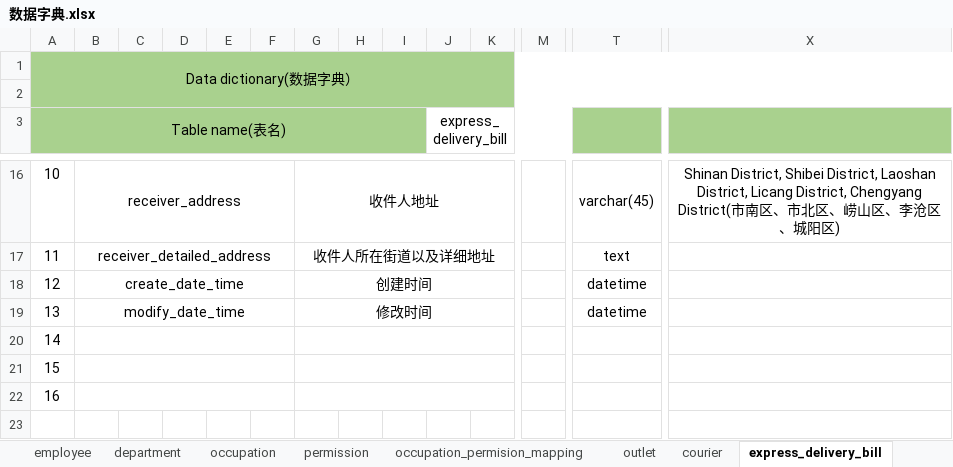
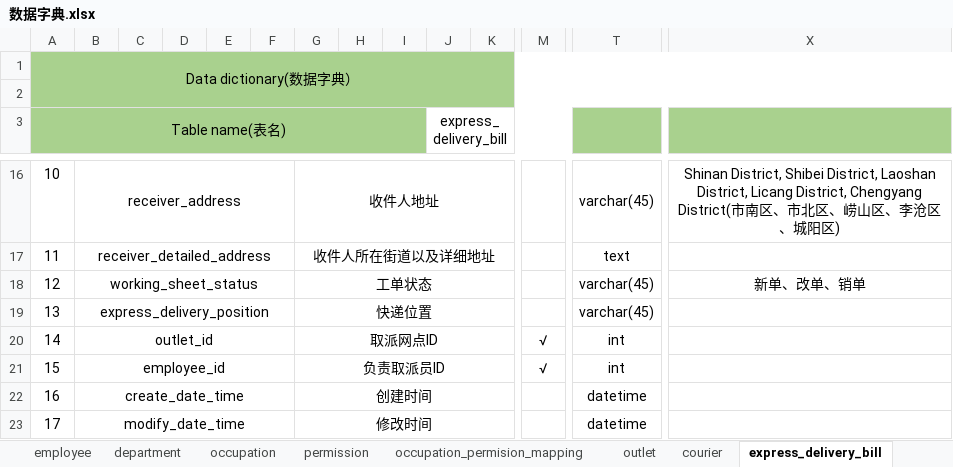
Before and after one commit to Karuao/AntExpress, an Excel workbook: Documents/数据字典.xlsx, sheet express_delivery_bill, drawn as a sheet; only a part is shown, gaps mark what is left out; values as stored, in another font and other column widths than the file's, no borders; removed rows and columns are numbered as before the commit, all else as after; rows hold the shown columns only; the diff names each change by its address in the sheet, - before the commit and + after, or states it on an @@ line.

```diff
--- a/Documents/数据字典.xlsx (sheet express_delivery_bill)
+++ b/Documents/数据字典.xlsx (sheet express_delivery_bill)
+row 18: 12 | working_sheet_status |  |  |  |  | 工单状态 |  |  |  |  |  | varchar(45) | 新单、改单、销单
+row 19: 13 | express_delivery_position |  |  |  |  | 快递位置 |  |  |  |  |  | varchar(45)
+row 20: 14 | outlet_id |  |  |  |  | 取派网点ID |  |  |  |  | √ | int
+row 21: 15 | employee_id |  |  |  |  | 负责取派员ID |  |  |  |  | √ | int
@@ column A (Table name(表名)) renumbered between rows 22 and 23 @@
-row 20: 14
-row 21: 15
-row 22: 16
```
Also changed, not shown: sheet employee, sheet working_sheet, 22 other files.
